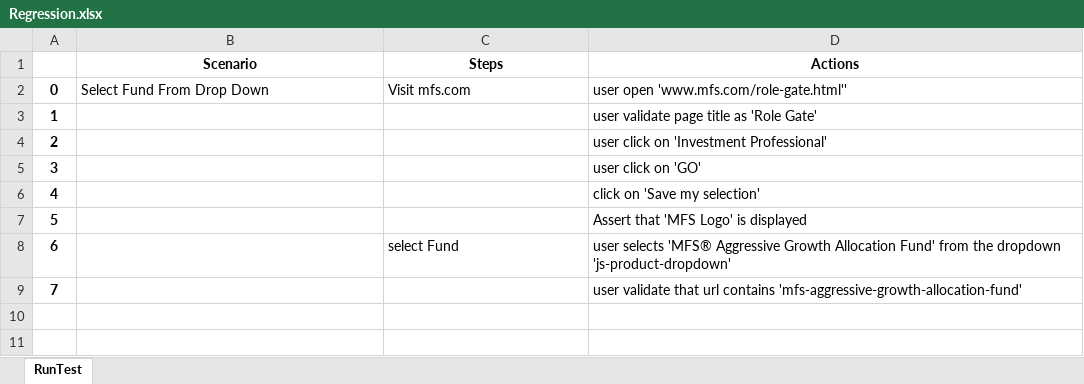
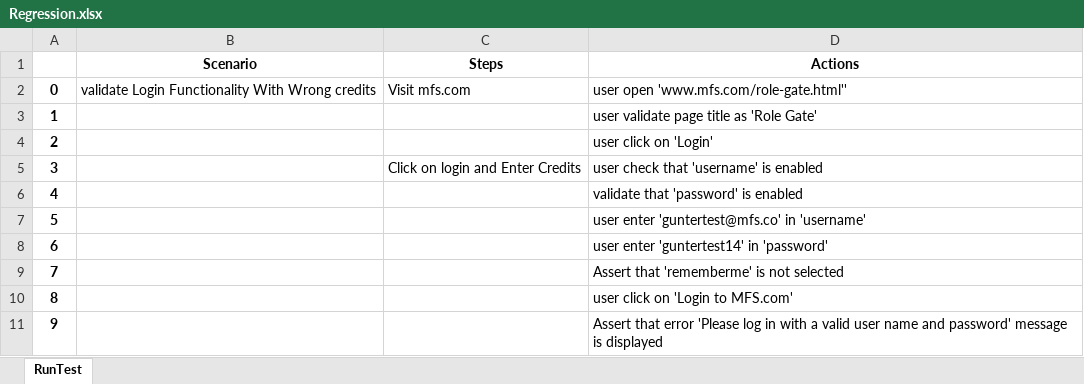
Before and after one commit to surpraka/RoboTester, an Excel workbook: Regression.xlsx, sheet RunTest, drawn as a sheet; values as stored, in another font and other column widths than the file's, no borders; removed rows and columns are numbered as before the commit, all else as after; the diff names each change by its address in the sheet, - before the commit and + after, or states it on an @@ line.

```diff
--- a/Regression.xlsx (sheet RunTest)
+++ b/Regression.xlsx (sheet RunTest)
-B2 (Scenario): Select Fund From Drop Down
+B2 (Scenario): validate Login Functionality With Wrong credits
-D4 (Actions): user click on 'Investment Professional'
+D4 (Actions): user click on 'Login'
+row 5: 3 |  | Click on login and Enter Credits | user check that 'username' is enabled
@@ column A renumbered between rows 6 and 8 @@
-D6 (Actions): user click on 'GO'
+D6 (Actions): validate that 'password' is enabled
-D7 (Actions): click on 'Save my selection'
+D7 (Actions): user enter 'guntertest@mfs.co' in 'username'
-D8 (Actions): Assert that 'MFS Logo' is displayed
+D8 (Actions): user enter 'guntertest14' in 'password'
-row 8: 6 |  | select Fund | user selects 'MFS® Aggressive Growth Allocation Fund' from the dropdown 'js-product-dropdown'
-D9 (Actions): user validate that url contains 'mfs-aggressive-growth-allocation-fund'
+D9 (Actions): Assert that 'rememberme' is not selected
+row 10: 8 |  |  | user click on 'Login to MFS.com'
+row 11: 9 |  |  | Assert that error 'Please log in with a valid user name and password' message is displayed
```
Also changed, not shown: 1 other file.
